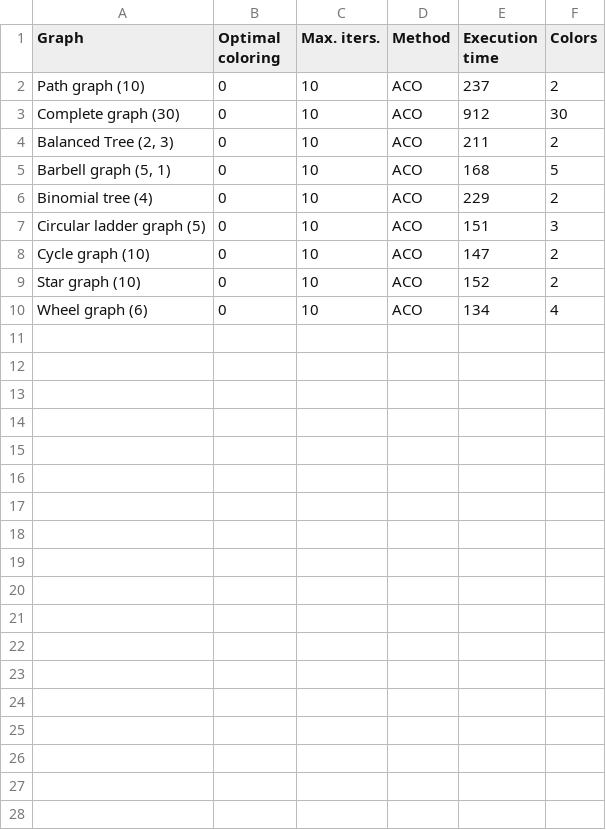
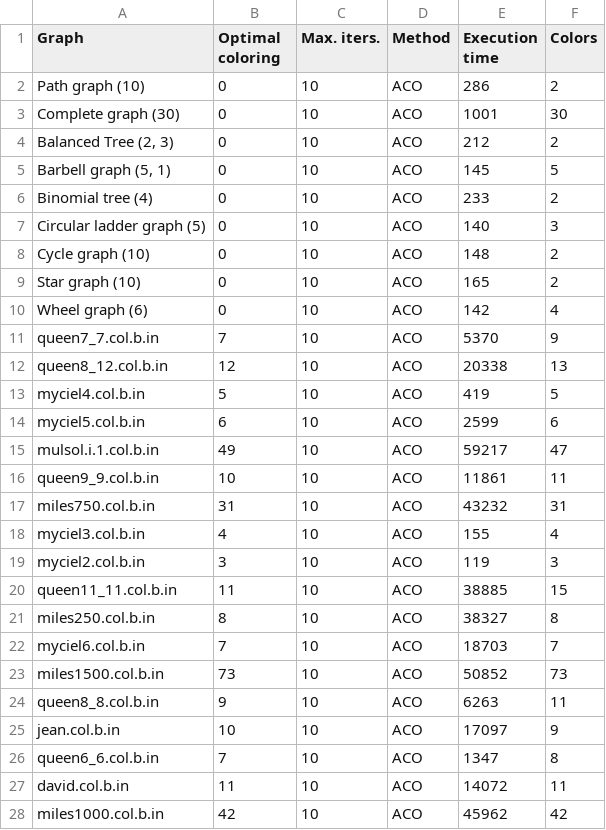
Before and after one commit to sergiuiacob1/graph_colouring, a CSV file: results.csv, drawn as a sheet; only a part is shown; the diff covers the shown part only.

Commit message:
bug fixes, optimal colors

```diff
--- a/results.csv
+++ b/results.csv
@@ -1,10 +1,28 @@
 Graph,Optimal coloring,Max. iters.,Method,Execution time,Colors
-Path graph (10),0,10,ACO,237,2
-Complete graph (30),0,10,ACO,912,30
-"Balanced Tree (2, 3)",0,10,ACO,211,2
-"Barbell graph (5, 1)",0,10,ACO,168,5
-Binomial tree (4),0,10,ACO,229,2
-Circular ladder graph (5),0,10,ACO,151,3
-Cycle graph (10),0,10,ACO,147,2
-Star graph (10),0,10,ACO,152,2
-Wheel graph (6),0,10,ACO,134,4
+Path graph (10),0,10,ACO,286,2
+Complete graph (30),0,10,ACO,1001,30
+"Balanced Tree (2, 3)",0,10,ACO,212,2
+"Barbell graph (5, 1)",0,10,ACO,145,5
+Binomial tree (4),0,10,ACO,233,2
+Circular ladder graph (5),0,10,ACO,140,3
+Cycle graph (10),0,10,ACO,148,2
+Star graph (10),0,10,ACO,165,2
+Wheel graph (6),0,10,ACO,142,4
+queen7_7.col.b.in,7,10,ACO,5370,9
+queen8_12.col.b.in,12,10,ACO,20338,13
+myciel4.col.b.in,5,10,ACO,419,5
+myciel5.col.b.in,6,10,ACO,2599,6
+mulsol.i.1.col.b.in,49,10,ACO,59217,47
+queen9_9.col.b.in,10,10,ACO,11861,11
+miles750.col.b.in,31,10,ACO,43232,31
+myciel3.col.b.in,4,10,ACO,155,4
+myciel2.col.b.in,3,10,ACO,119,3
+queen11_11.col.b.in,11,10,ACO,38885,15
+miles250.col.b.in,8,10,ACO,38327,8
+myciel6.col.b.in,7,10,ACO,18703,7
+miles1500.col.b.in,73,10,ACO,50852,73
+queen8_8.col.b.in,9,10,ACO,6263,11
+jean.col.b.in,10,10,ACO,17097,9
+queen6_6.col.b.in,7,10,ACO,1347,8
+david.col.b.in,11,10,ACO,14072,11
+miles1000.col.b.in,42,10,ACO,45962,42
```
Also changed, not shown: 6 added rows elsewhere in this file, 3 other files.
